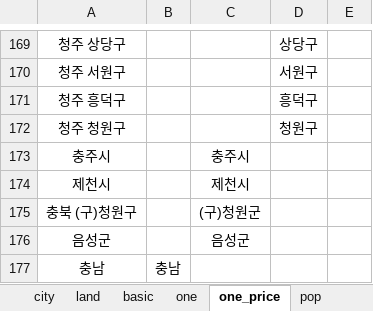
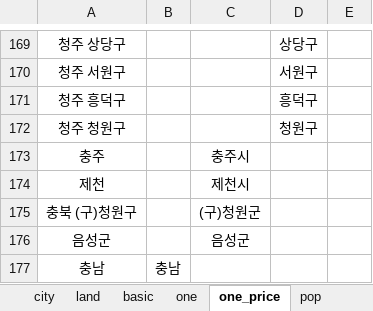
Before and after one commit to sizipusx/fundamental, an Excel workbook: files/header.xlsx, sheet one_price, drawn as a sheet; only a part is shown, gaps mark what is left out; values as stored, in another font and other column widths than the file's, no borders; the diff names each change by its address in the sheet, - before the commit and + after, or states it on an @@ line.

Commit message:
Add files via upload

```diff
--- a/files/header.xlsx (sheet one_price)
+++ b/files/header.xlsx (sheet one_price)
-A173: 충주시
+A173: 충주
-A174: 제천시
+A174: 제천
```
